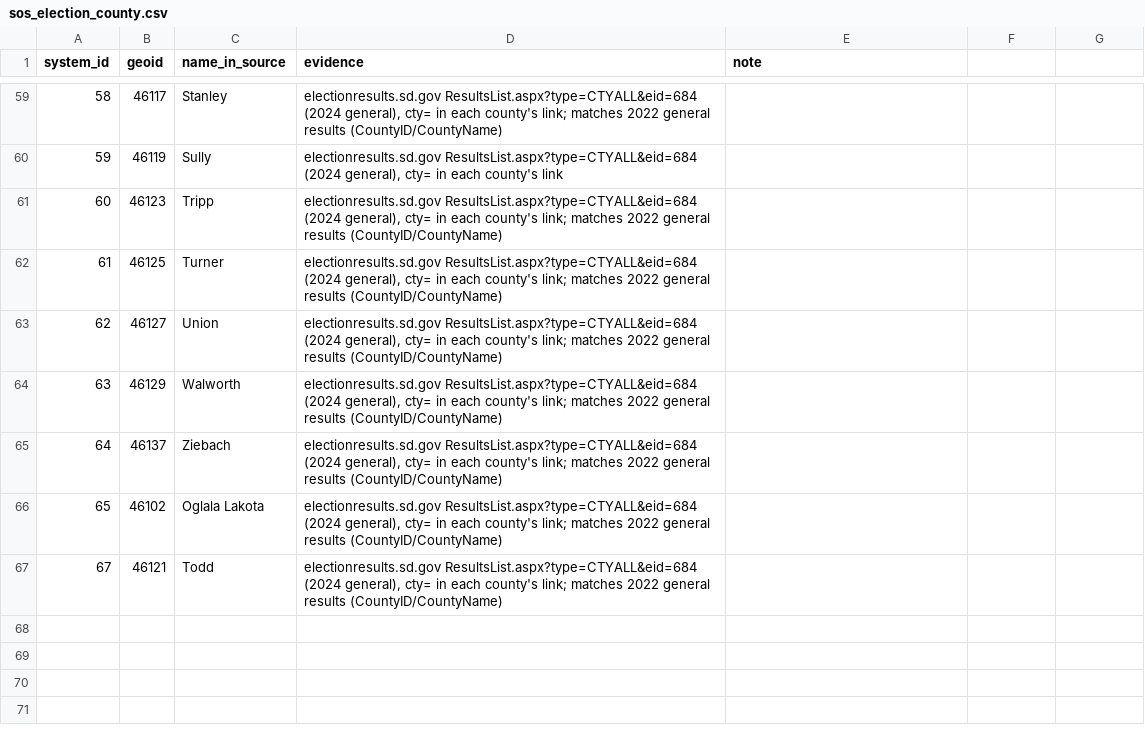
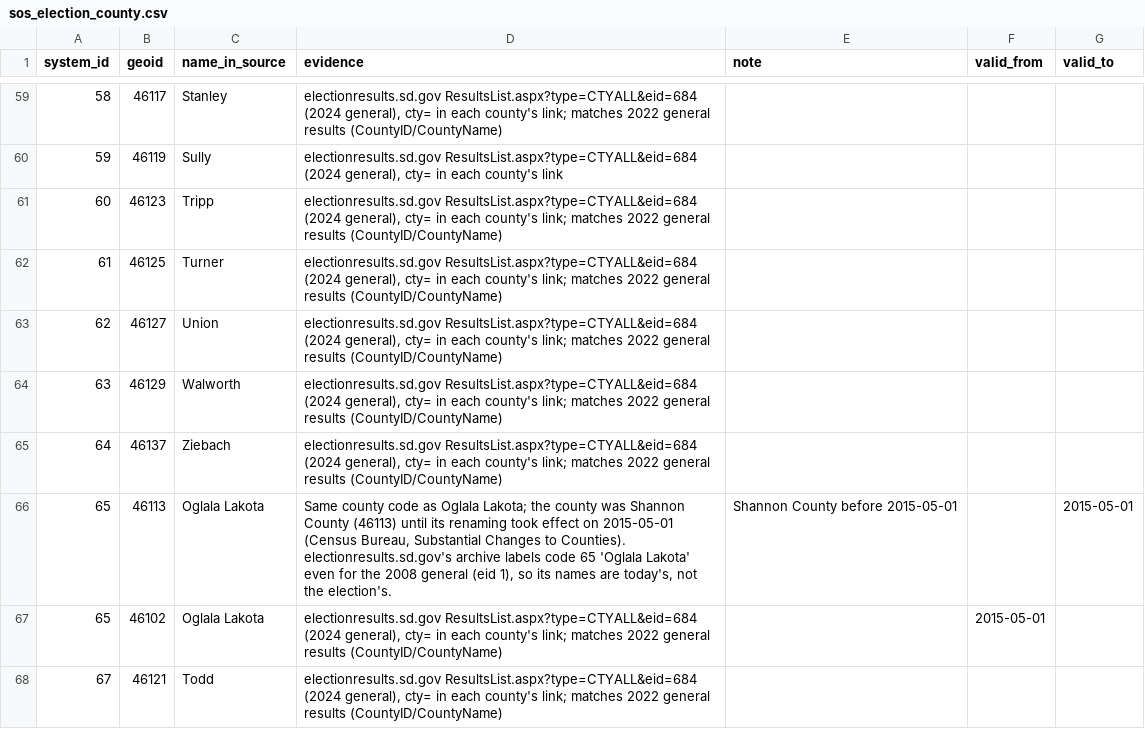
Before and after one commit to south-dakota-citizen-archivist/sd-archive, a CSV file: packages/sdplaces/src/sdplaces/data/crosswalks/sos_election_county.csv, drawn as a sheet; only a part is shown, gaps mark what is left out; addresses are those after the commit; the diff names each change by its address in the sheet, - before the commit and + after, or states it on an @@ line.

```diff
--- a/packages/sdplaces/src/sdplaces/data/crosswalks/sos_election_county.csv
+++ b/packages/sdplaces/src/sdplaces/data/crosswalks/sos_election_county.csv
-F1: (empty)
+F1: valid_from
-G1: (empty)
+G1: valid_to
+row 66: 65 | 46113 | Oglala Lakota | Same county code as Oglala Lakota; the county was Shannon County (46113) until its renaming took effect on 2015-05-01 (Census Bureau, Substantial Changes to Counties). electionresults.sd.gov's archive labels code 65 'Oglala Lakota' even for the 2008 general (eid 1), so its names are today's, not the election's. | Shannon County before 2015-05-01 |  | 2015-05-01
-F67 (valid_from): (empty)
+F67 (valid_from): 2015-05-01
```
Also changed, not shown: 1 other file.
